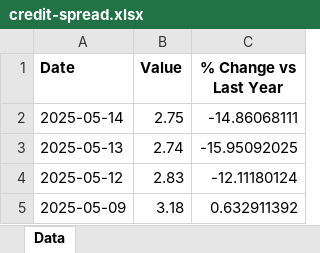
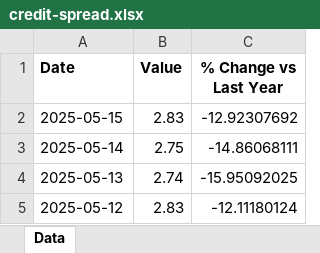
Before and after one commit to mcleancapital/realcpi, an Excel workbook: data/credit-spread.xlsx, sheet Data, drawn as a sheet; only a part is shown; the shorter side is filled out with more unchanged rows; values as stored, in another font and other column widths than the file's, no borders; the diff names each change by its address in the sheet, - before the commit and + after, or states it on an @@ line.

```diff
--- a/data/credit-spread.xlsx (sheet Data)
+++ b/data/credit-spread.xlsx (sheet Data)
+row 2: 2025-05-15 | 2.83 | -12.92307692
```
